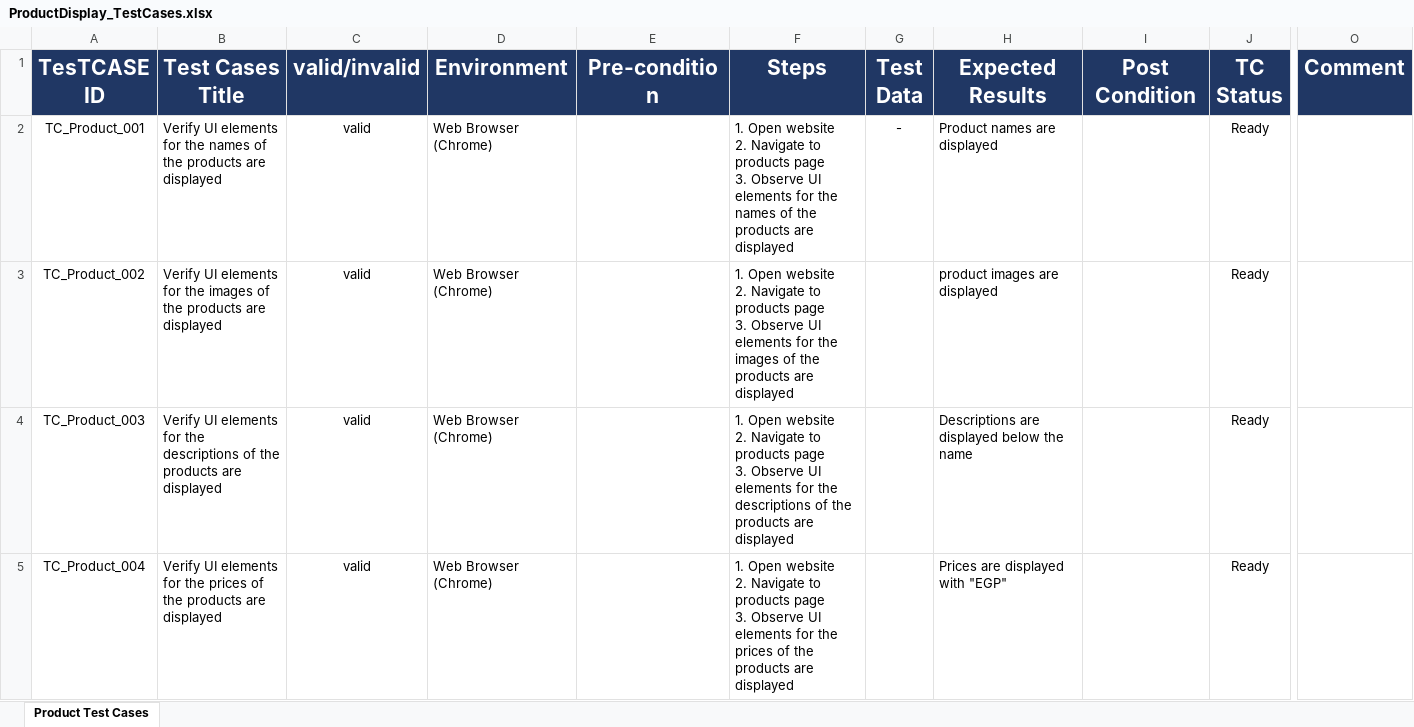
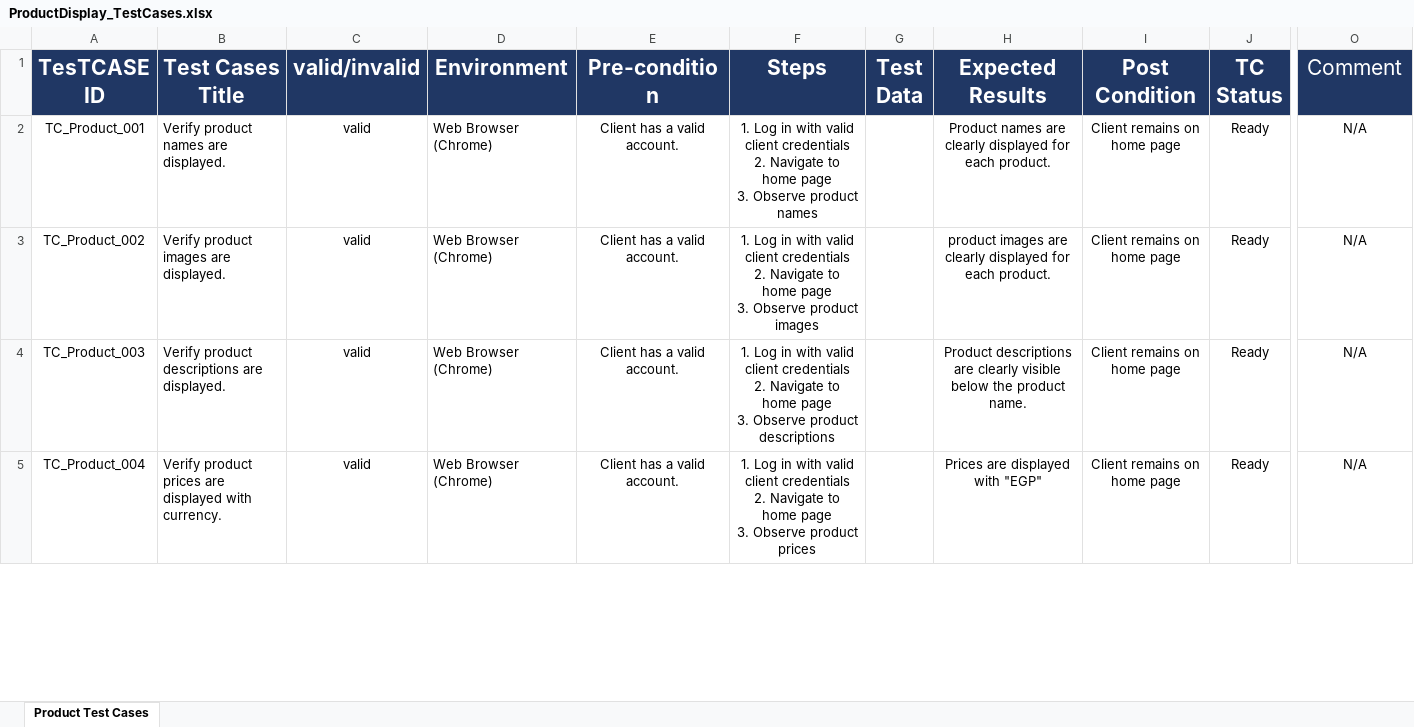
Before and after one commit to EL-Gohary1/Clothing-Web-Portal, an Excel workbook: TestCases_Docs/ProductDisplay_TestCases.xlsx, sheet Product Test Cases, drawn as a sheet; only a part is shown, gaps mark what is left out; values as stored, in another font and other column widths than the file's, no borders; charts and pictures not drawn; ↵ is a line break in a cell; the diff covers the shown part only; the diff names each change by its address in the sheet, - before the commit and + after, or states it on an @@ line.

Commit message:
test/Updated Product_Display Test cases

```diff
--- a/TestCases_Docs/ProductDisplay_TestCases.xlsx (sheet Product Test Cases)
+++ b/TestCases_Docs/ProductDisplay_TestCases.xlsx (sheet Product Test Cases)
-O1 bold: on
+O1 bold: off
-B2 (Test Cases Title): Verify UI elements for the names of the products are displayed
+B2 (Test Cases Title): Verify product names are displayed.
-E2:E5 (Pre-condition): (empty)
+E2:E5 (Pre-condition): Client has a valid account.
-F2 (Steps): 1. Open website ↵ 2. Navigate to products page ↵ 3. Observe UI elements for the names of the products are displayed
+F2 (Steps): 1. Log in with valid client credentials ↵ 2. Navigate to home page ↵ 3. Observe product names
-F2:F5 alignment: left
+F2:F5 alignment: center
-G2 (Test Data): -
+G2 (Test Data): (empty)
-H2 (Expected Results): Product names are displayed
+H2 (Expected Results): Product names are clearly displayed for each product.
-H2:H5 alignment: left
+H2:H5 alignment: center
-I2:I5 (Post Condition): (empty)
+I2:I5 (Post Condition): Client remains on home page
-O2:O5 (Comment): (empty)
+O2:O5 (Comment): N/A
-B3 (Test Cases Title): Verify UI elements for the images of the products are displayed
+B3 (Test Cases Title): Verify product images are displayed.
-F3 (Steps): 1. Open website ↵ 2. Navigate to products page ↵ 3. Observe UI elements for the images of the products are displayed
+F3 (Steps): 1. Log in with valid client credentials ↵ 2. Navigate to home page ↵ 3. Observe product images
-H3 (Expected Results): product images are displayed
+H3 (Expected Results): product images are clearly displayed for each product.
-B4 (Test Cases Title): Verify UI elements for the descriptions of the products are displayed
+B4 (Test Cases Title): Verify product descriptions are displayed.
-F4 (Steps): 1. Open website ↵ 2. Navigate to products page ↵ 3. Observe UI elements for the descriptions of the products are displayed
+F4 (Steps): 1. Log in with valid client credentials ↵ 2. Navigate to home page ↵ 3. Observe product descriptions
-H4 (Expected Results): Descriptions are displayed below the name
+H4 (Expected Results): Product descriptions are clearly visible below the product name.
-B5 (Test Cases Title): Verify UI elements for the prices of the products are displayed
+B5 (Test Cases Title): Verify product prices are displayed with currency.
-F5 (Steps): 1. Open website ↵ 2. Navigate to products page ↵ 3. Observe UI elements for the prices of the products are displayed
+F5 (Steps): 1. Log in with valid client credentials ↵ 2. Navigate to home page ↵ 3. Observe product prices
```
Also changed, not shown: 11 added rows, 34 edited cells and cell formats elsewhere in this sheet, charts or pictures.
